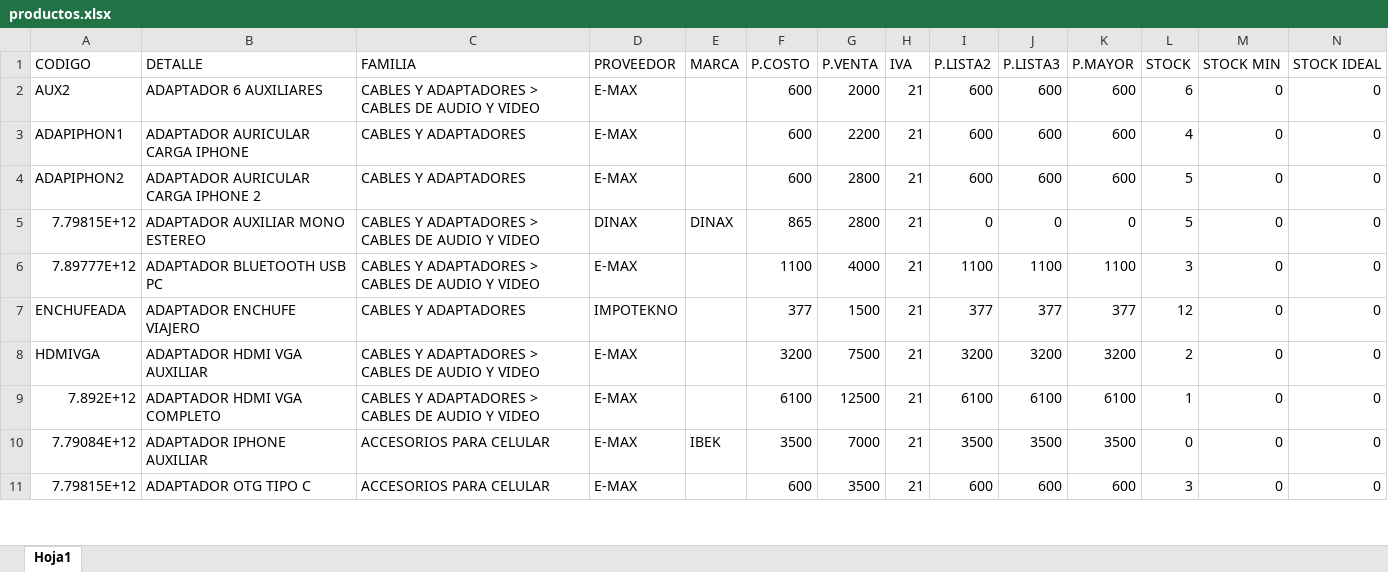
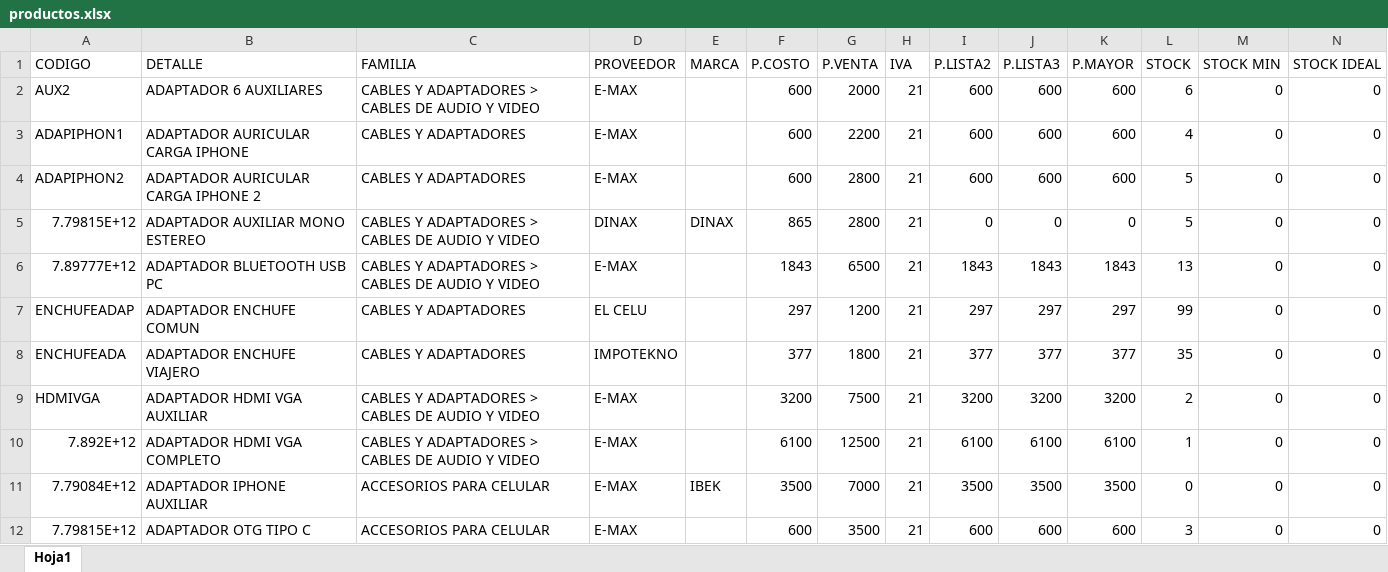
Before and after one commit to matias95ap/novacenter, an Excel workbook: tienda/productos.xlsx, sheet Hoja1, drawn as a sheet; only a part is shown; values as stored, in another font and other column widths than the file's, no borders; addresses are those after the commit; the diff covers the shown part only; the diff names each change by its address in the sheet, - before the commit and + after, or states it on an @@ line.

```diff
--- a/tienda/productos.xlsx (sheet Hoja1)
+++ b/tienda/productos.xlsx (sheet Hoja1)
-F6 (P.COSTO): 1100
+F6 (P.COSTO): 1843
-G6 (P.VENTA): 4000
+G6 (P.VENTA): 6500
-I6 (P.LISTA2): 1100
+I6 (P.LISTA2): 1843
-J6 (P.LISTA3): 1100
+J6 (P.LISTA3): 1843
-K6 (P.MAYOR): 1100
+K6 (P.MAYOR): 1843
-L6 (STOCK): 3
+L6 (STOCK): 13
+row 7: ENCHUFEADAP | ADAPTADOR ENCHUFE COMUN | CABLES Y ADAPTADORES | EL CELU |  | 297 | 1200 | 21 | 297 | 297 | 297 | 99 | 0 | 0
-G8 (P.VENTA): 1500
+G8 (P.VENTA): 1800
-L8 (STOCK): 12
+L8 (STOCK): 35
```
Also changed, not shown: 14 added rows, 11 removed rows and 61 edited cells elsewhere in this sheet, 1 other file.
